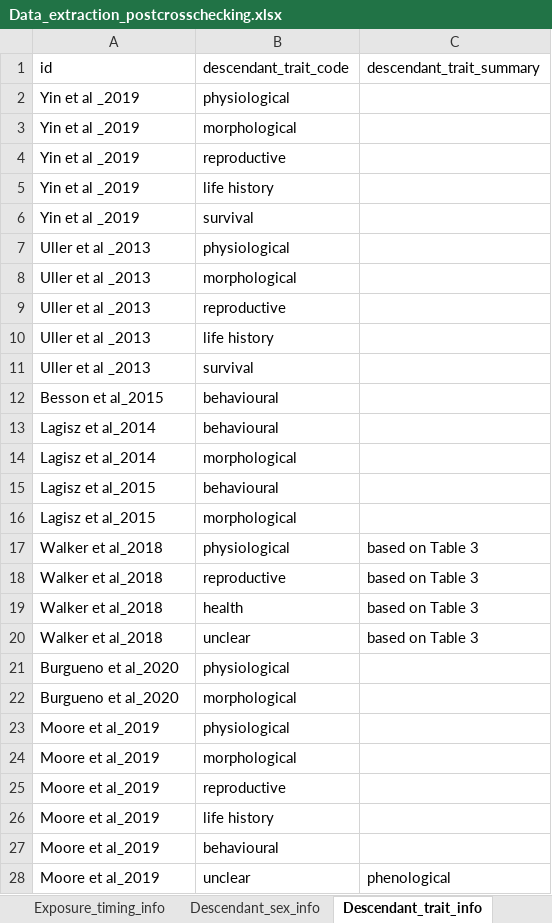
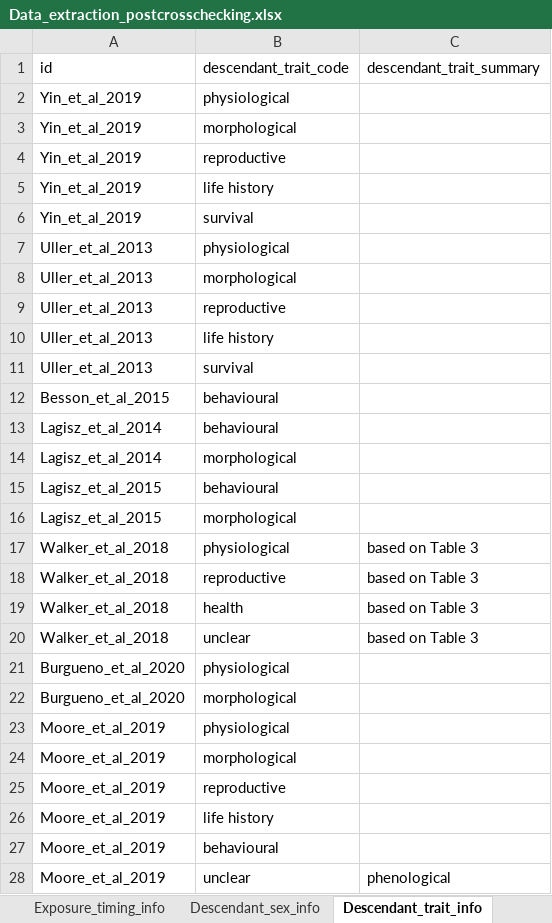
Before and after one commit to elmacartney/Nongen_map_of_reviews, an Excel workbook: data/Data_extraction_postcrosschecking.xlsx, sheet Descendant_trait_info, drawn as a sheet; only a part is shown; values as stored, in another font and other column widths than the file's, no borders; the diff covers the shown part only; the diff names each change by its address in the sheet, - before the commit and + after, or states it on an @@ line.

```diff
--- a/data/Data_extraction_postcrosschecking.xlsx (sheet Descendant_trait_info)
+++ b/data/Data_extraction_postcrosschecking.xlsx (sheet Descendant_trait_info)
-A2:A6 (id): Yin et al _2019
+A2:A6 (id): Yin_et_al_2019
-A7:A11 (id): Uller et al _2013
+A7:A11 (id): Uller_et_al_2013
-A12 (id): Besson et al_2015
+A12 (id): Besson_et_al_2015
-A13:A14 (id): Lagisz et al_2014
+A13:A14 (id): Lagisz_et_al_2014
-A15:A16 (id): Lagisz et al_2015
+A15:A16 (id): Lagisz_et_al_2015
-A17:A20 (id): Walker et al_2018
+A17:A20 (id): Walker_et_al_2018
-A21:A22 (id): Burgueno et al_2020
+A21:A22 (id): Burgueno_et_al_2020
-A23:A28 (id): Moore et al_2019
+A23:A28 (id): Moore_et_al_2019
```
Also changed, not shown: 90 edited cells elsewhere in this sheet, sheet Species_info, sheet Publication_info, sheet Descendant_sex_info, sheet Descendant_age_info, sheet F0_env_info, sheet Exposure_timing_info, 8 more sheets, 5 other files.
